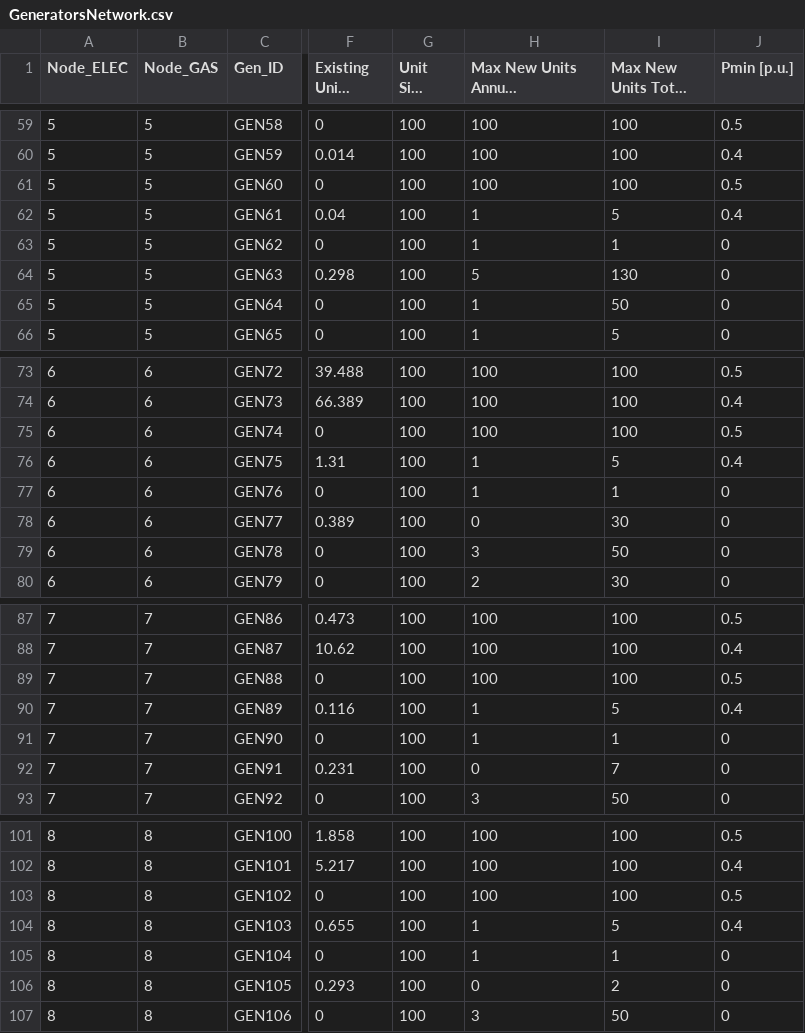
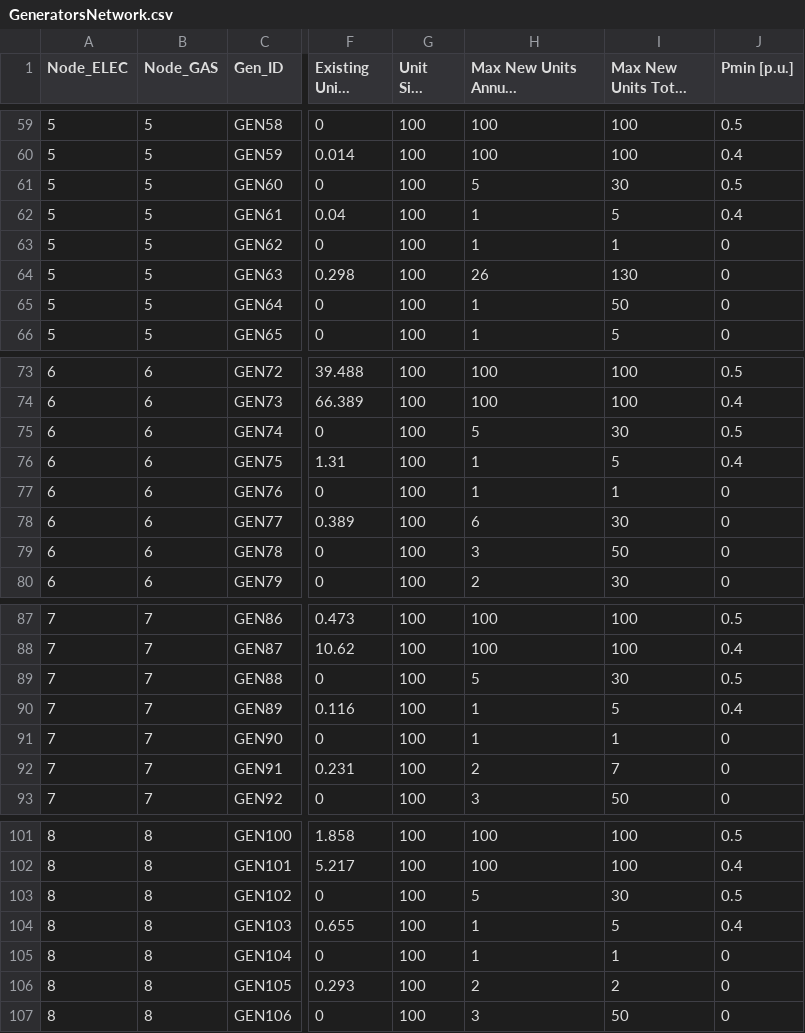
Before and after one commit to Stanford-EAO/BRIDGES_for_CA, a CSV file: Data/GeneratorsNetwork.csv, drawn as a sheet; only a part is shown, gaps mark what is left out; long unchanged cells end in …; the diff covers the shown part only; the diff names each change by its address in the sheet, - before the commit and + after, or states it on an @@ line.

```diff
--- a/Data/GeneratorsNetwork.csv
+++ b/Data/GeneratorsNetwork.csv
-H61: 100
+H61: 5
-I61 (Max New Units Total [no.]): 100
+I61 (Max New Units Total [no.]): 30
-H64: 5
+H64: 26
-H75: 100
+H75: 5
-I75 (Max New Units Total [no.]): 100
+I75 (Max New Units Total [no.]): 30
-H78: 0
+H78: 6
-H89: 100
+H89: 5
-I89 (Max New Units Total [no.]): 100
+I89 (Max New Units Total [no.]): 30
-H92: 0
+H92: 2
-H103: 100
+H103: 5
-I103 (Max New Units Total [no.]): 100
+I103 (Max New Units Total [no.]): 30
-H106: 0
+H106: 2
```
Also changed, not shown: 36 edited cells elsewhere in this file, Data/PowerToGasNetwork.csv, 9 other files.
